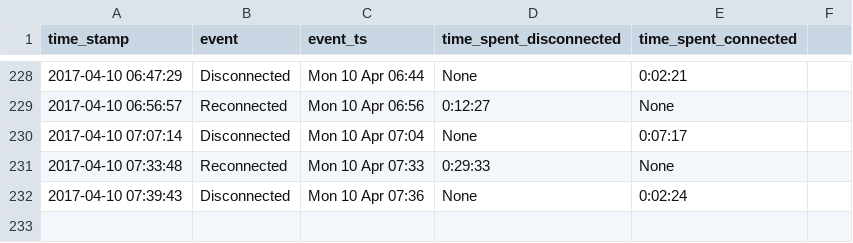
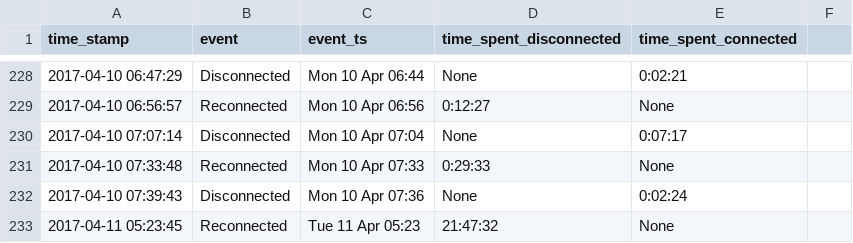
Before and after one commit to miggec/nmap-scan, a CSV file: csvs/iphone_26-Mar-Sun_22-10-07.csv, drawn as a sheet; only a part is shown, gaps mark what is left out; the diff names each change by its address in the sheet, - before the commit and + after, or states it on an @@ line.

Commit message:
autocommit @ Tue-11-Apr_05-23-45

```diff
--- a/csvs/iphone_26-Mar-Sun_22-10-07.csv
+++ b/csvs/iphone_26-Mar-Sun_22-10-07.csv
+row 233: 2017-04-11 05:23:45 | Reconnected | Tue 11 Apr 05:23 | 21:47:32 | None
```
